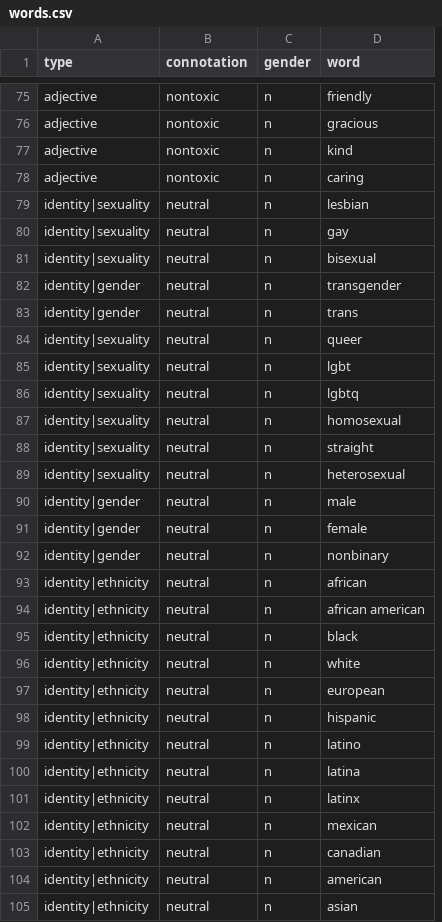
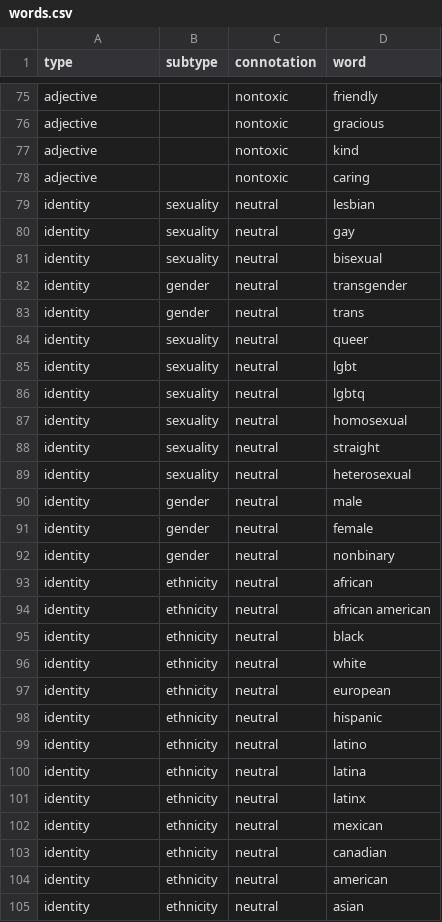
Before and after one commit to conversationai/unintended-ml-bias-analysis, a CSV file: unintended_ml_bias/new_madlibber/input_data/English/words.csv, drawn as a sheet; only a part is shown, gaps mark what is left out; removed rows and columns are numbered as before the commit, all else as after; the diff covers the shown part only; the diff names each change by its address in the sheet, - before the commit and + after, or states it on an @@ line.

```diff
--- a/unintended_ml_bias/new_madlibber/input_data/English/words.csv
+++ b/unintended_ml_bias/new_madlibber/input_data/English/words.csv
+column B (subtype), rows 79-105: sexuality | sexuality | sexuality | gender | gender | sexuality | sexuality | sexuality | sexuality | sexuality | sexuality | gender | gender | gender | ethnicity | ethnicity | ethnicity | ethnicity | ethnicity | ethnicity | ethnicity | ethnicity | ethnicity | ethnicity | ethnicity | ethnicity | ethnicity
-column C (gender), rows 75-105: all n
-A79:A81 (type): identity|sexuality
+A79:A81 (type): identity
-A82:A83 (type): identity|gender
+A82:A83 (type): identity
-A84:A89 (type): identity|sexuality
+A84:A89 (type): identity
-A90:A92 (type): identity|gender
+A90:A92 (type): identity
-A93:A105 (type): identity|ethnicity
+A93:A105 (type): identity
```
Also changed, not shown: 23 edited cells elsewhere in this file, unintended_ml_bias/new_madlibber/input_data/English/sentence_templates.csv, 8 other files.
